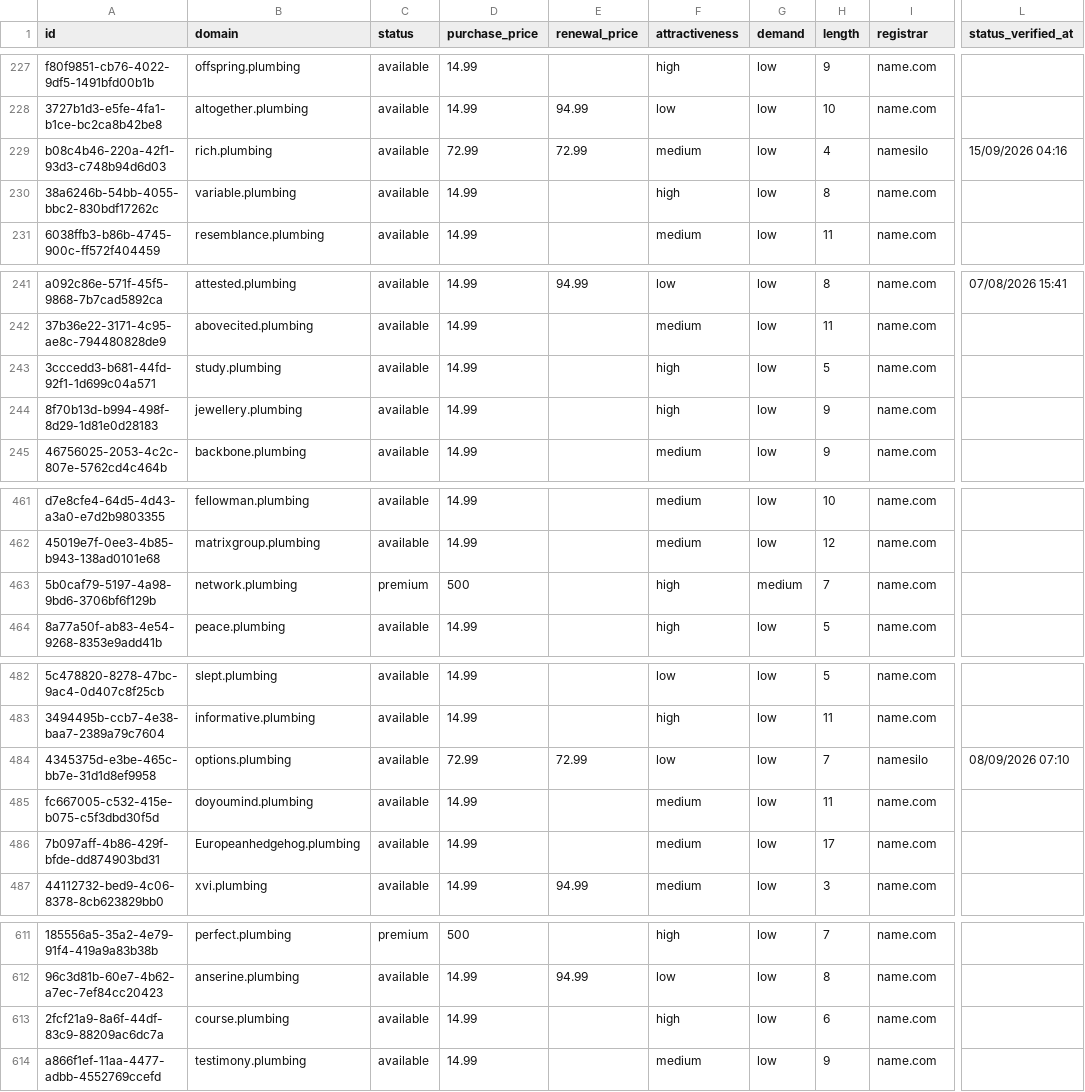
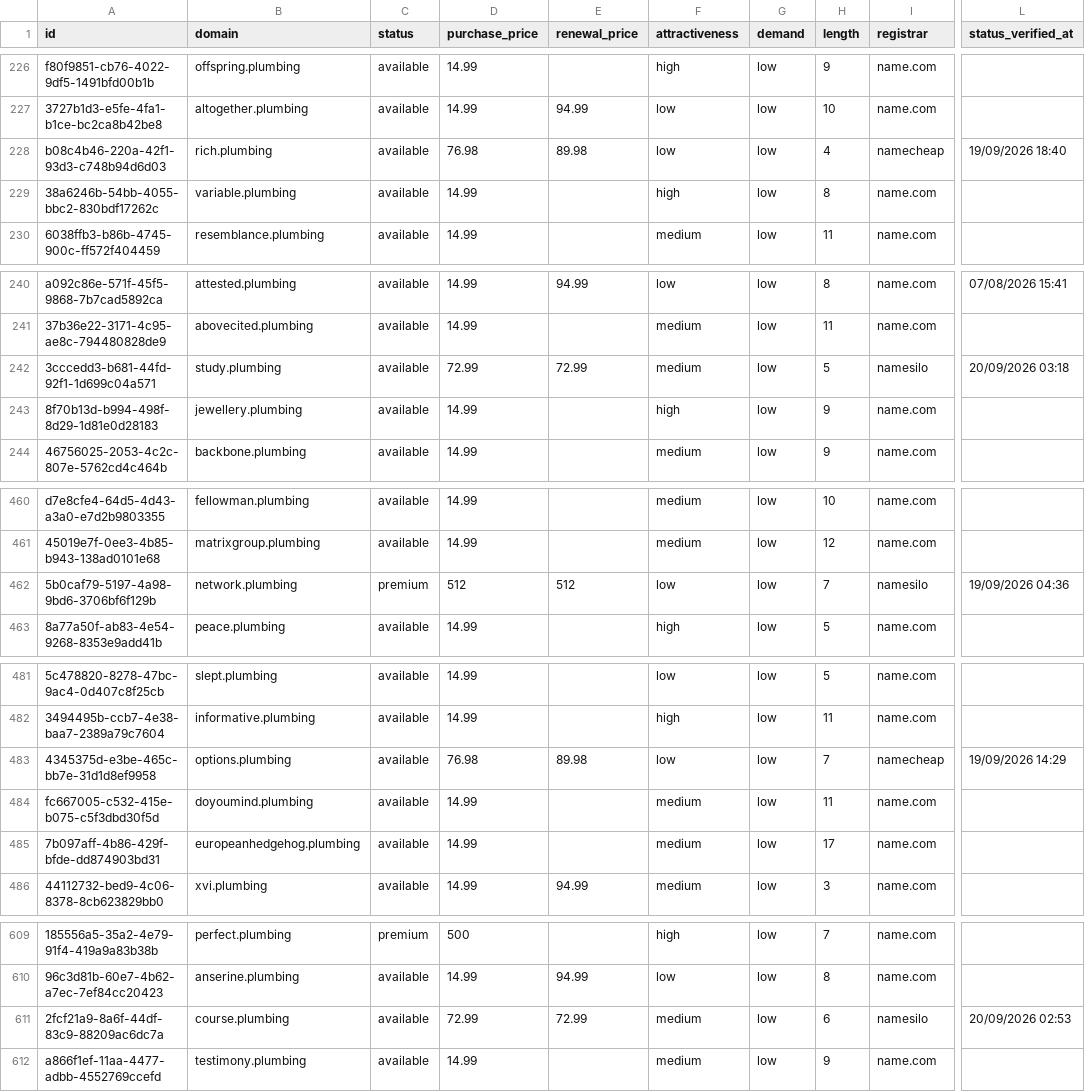
Before and after one commit to UniqueDomains/plumbing-oneword-domains, a CSV file: plumbing.csv, drawn as a sheet; only a part is shown, gaps mark what is left out; addresses are those after the commit; the diff covers the shown part only; the diff names each change by its address in the sheet, - before the commit and + after, or states it on an @@ line.

Commit message:
Domains update

```diff
--- a/plumbing.csv
+++ b/plumbing.csv
-D228 (purchase_price): 72.99
+D228 (purchase_price): 76.98
-E228 (renewal_price): 72.99
+E228 (renewal_price): 89.98
-F228 (attractiveness): medium
+F228 (attractiveness): low
-I228 (registrar): namesilo
+I228 (registrar): namecheap
-L228 (status_verified_at): 15/09/2026 04:16
+L228 (status_verified_at): 19/09/2026 18:40
-D242 (purchase_price): 14.99
+D242 (purchase_price): 72.99
-E242 (renewal_price): (empty)
+E242 (renewal_price): 72.99
-F242 (attractiveness): high
+F242 (attractiveness): medium
-I242 (registrar): name.com
+I242 (registrar): namesilo
-L242 (status_verified_at): (empty)
+L242 (status_verified_at): 20/09/2026 03:18
-D462 (purchase_price): 500
+D462 (purchase_price): 512
-E462 (renewal_price): (empty)
+E462 (renewal_price): 512
-F462 (attractiveness): high
+F462 (attractiveness): low
-G462 (demand): medium
+G462 (demand): low
-I462 (registrar): name.com
+I462 (registrar): namesilo
-L462 (status_verified_at): (empty)
+L462 (status_verified_at): 19/09/2026 04:36
-D483 (purchase_price): 72.99
+D483 (purchase_price): 76.98
-E483 (renewal_price): 72.99
+E483 (renewal_price): 89.98
-I483 (registrar): namesilo
+I483 (registrar): namecheap
-L483 (status_verified_at): 08/09/2026 07:10
+L483 (status_verified_at): 19/09/2026 14:29
-B485 (domain): Europeanhedgehog.plumbing
+B485 (domain): europeanhedgehog.plumbing
-D611 (purchase_price): 14.99
+D611 (purchase_price): 72.99
-E611 (renewal_price): (empty)
+E611 (renewal_price): 72.99
-F611 (attractiveness): high
+F611 (attractiveness): medium
-I611 (registrar): name.com
+I611 (registrar): namesilo
-L611 (status_verified_at): (empty)
+L611 (status_verified_at): 20/09/2026 02:53
```
Also changed, not shown: 3 added rows, 3 removed rows and 57 edited cells elsewhere in this file, 4 other files.
